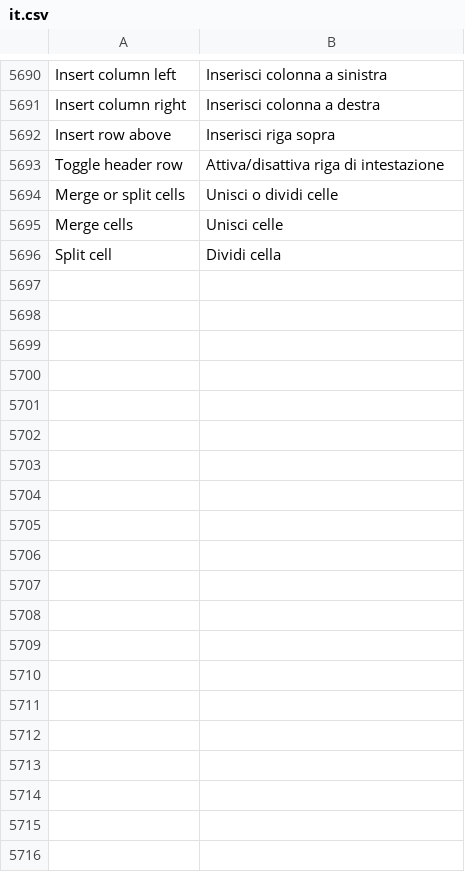
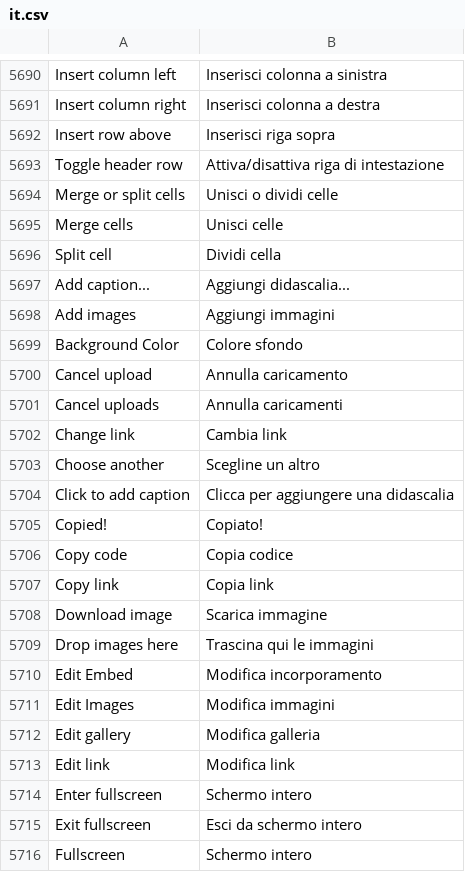
Before and after one commit to mrossi-os/lms, a CSV file: lms/translations/it.csv, drawn as a sheet; only a part is shown, gaps mark what is left out; the diff covers the shown part only; the diff names each change by its address in the sheet, - before the commit and + after, or states it on an @@ line.

```diff
--- a/lms/translations/it.csv
+++ b/lms/translations/it.csv
+row 5697: Add caption... | Aggiungi didascalia...
+row 5698: Add images | Aggiungi immagini
+row 5699: Background Color | Colore sfondo
+row 5700: Cancel upload | Annulla caricamento
+row 5701: Cancel uploads | Annulla caricamenti
+row 5702: Change link | Cambia link
+row 5703: Choose another | Scegline un altro
+row 5704: Click to add caption | Clicca per aggiungere una didascalia
+row 5705: Copied! | Copiato!
+row 5706: Copy code | Copia codice
+row 5707: Copy link | Copia link
+row 5708: Download image | Scarica immagine
+row 5709: Drop images here | Trascina qui le immagini
+row 5710: Edit Embed | Modifica incorporamento
+row 5711: Edit Images | Modifica immagini
+row 5712: Edit gallery | Modifica galleria
+row 5713: Edit link | Modifica link
+row 5714: Enter fullscreen | Schermo intero
+row 5715: Exit fullscreen | Esci da schermo intero
+row 5716: Fullscreen | Schermo intero
```
Also changed, not shown: 44 added rows elsewhere in this file, 3 other files.
